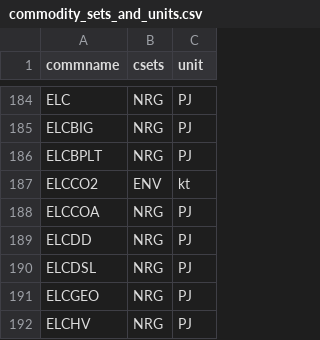
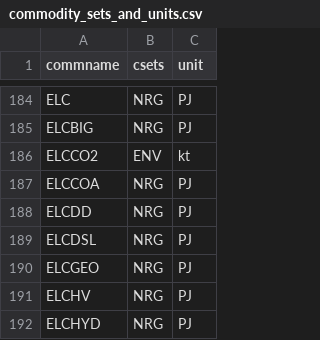
Before and after one commit to EECA-NZ/TIMES-NZ-Model-Files, a CSV file: PREPARE-TIMES-NZ/docs/source/developer_guide/data/commodities/commodity_sets_and_units.csv, drawn as a sheet; only a part is shown, gaps mark what is left out; the shorter side is filled out with more unchanged rows.

```diff
--- a/PREPARE-TIMES-NZ/docs/source/developer_guide/data/commodities/commodity_sets_and_units.csv
+++ b/PREPARE-TIMES-NZ/docs/source/developer_guide/data/commodities/commodity_sets_and_units.csv
@@ -185,3 +185,2 @@ ELC,NRG,PJ
 ELCBIG,NRG,PJ
-ELCBPLT,NRG,PJ
 ELCCO2,ENV,kt
```
Also changed, not shown: PREPARE-TIMES-NZ/docs/source/developer_guide/data/processes/process_sets_and_units.csv, 1 other file.
